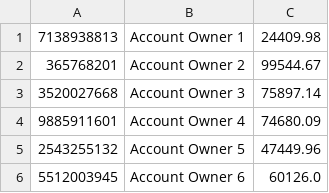
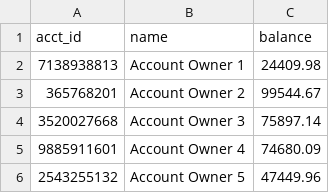
Before and after one commit to karinpatenge/property-graph, a CSV file: Banking dataset example/data/BANK_ACCOUNTS.csv, drawn as a sheet; only a part is shown; the shorter side is filled out with more unchanged rows.

Commit message:
Sample data updated

```diff
--- a/Banking dataset example/data/BANK_ACCOUNTS.csv
+++ b/Banking dataset example/data/BANK_ACCOUNTS.csv
@@ -1 +1,2 @@
+acct_id,name,balance
 7138938813,Account Owner 1,24409.98
```
